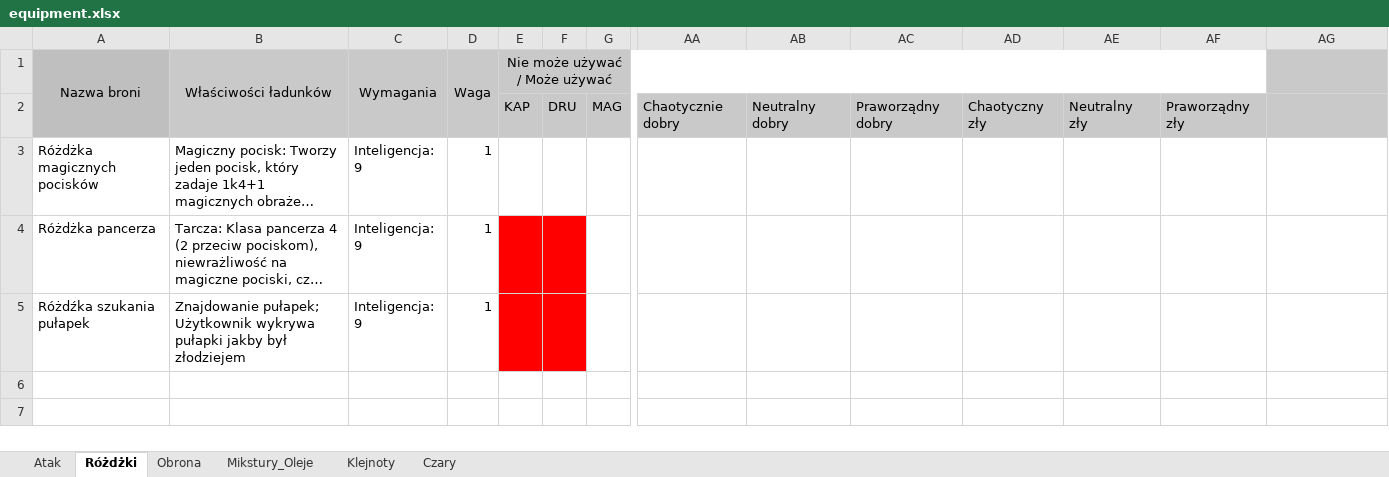
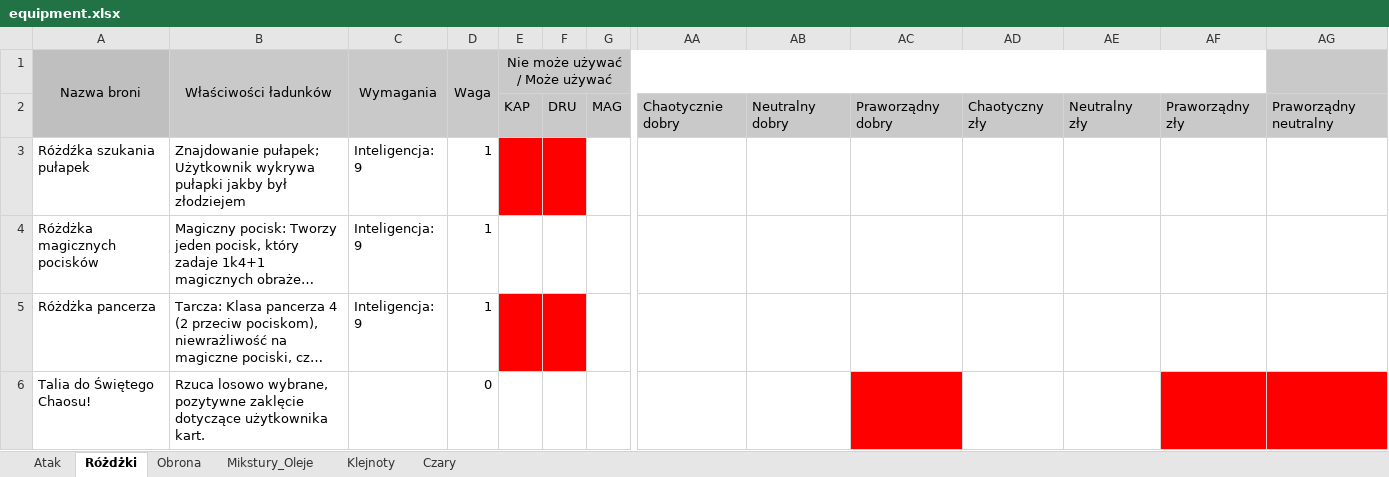
Before and after one commit to mbarylsk/rpg-data, an Excel workbook: IceWind_Dale/equipment.xlsx, sheet Różdżki, drawn as a sheet; only a part is shown, gaps mark what is left out; long unchanged cells end in …; values as stored, in another font and other column widths than the file's, no borders; rows hold the shown columns only; the diff names each change by its address in the sheet, - before the commit and + after, or states it on an @@ line.

```diff
--- a/IceWind_Dale/equipment.xlsx (sheet Różdżki)
+++ b/IceWind_Dale/equipment.xlsx (sheet Różdżki)
-AG2: (empty)
+AG2: Praworządny neutralny
@@ row 5 moved to row 3: Różdźka szukania pułapek @@
+row 6: Talia do Świętego Chaosu! | Rzuca losowo wybrane, pozytywne zaklęcie dotyczące użytkownika kart. |  | 0
```
Also changed, not shown: sheet Atak, sheet Obrona, sheet Mikstury_Oleje, sheet Klejnoty.
